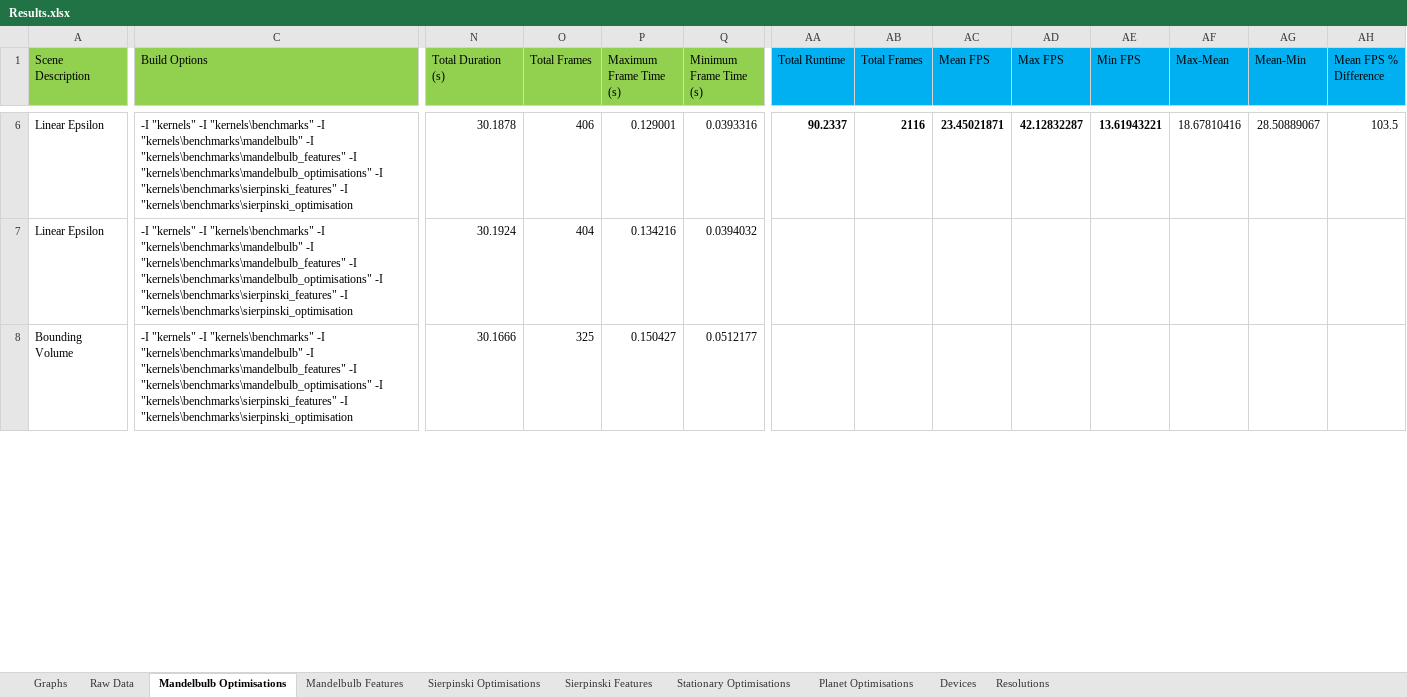
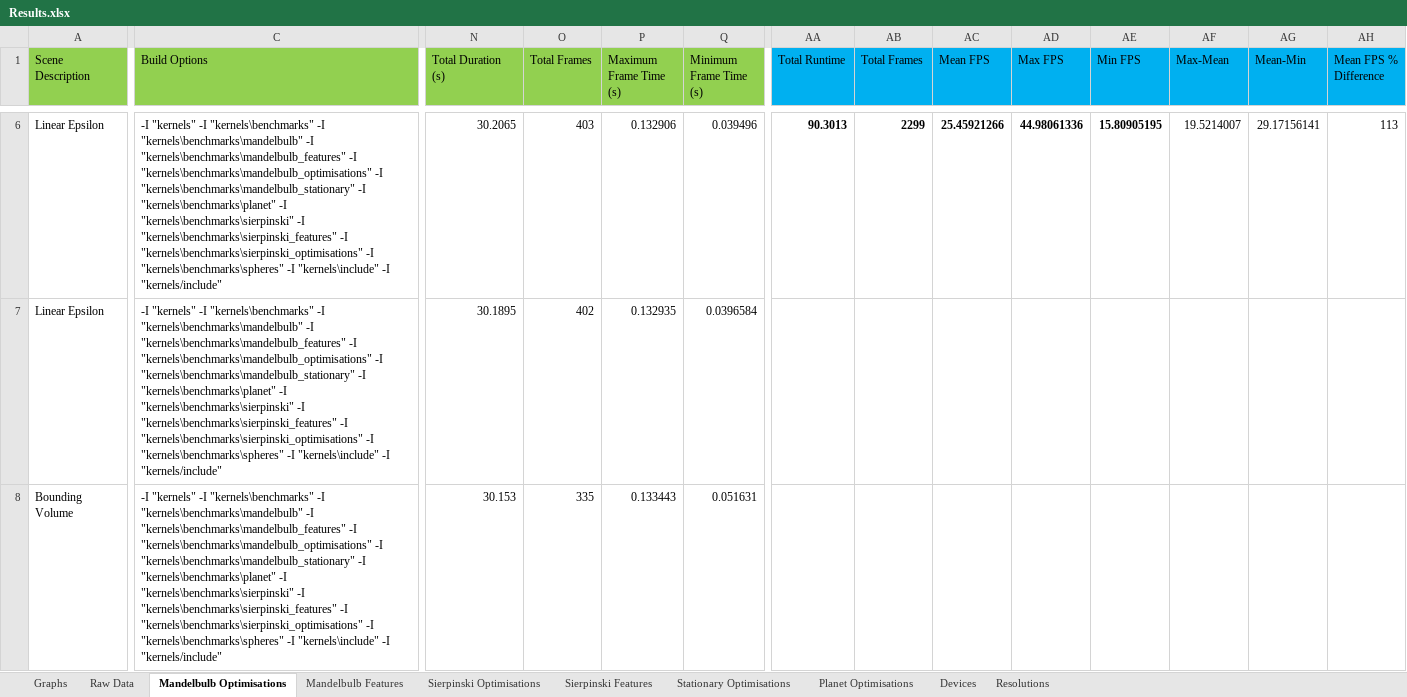
Before and after one commit to SolomonBaarda/fractal-geometry-renderer, an Excel workbook: Deliverable 2/Results.xlsx, sheet Mandelbulb Optimisations, drawn as a sheet; only a part is shown, gaps mark what is left out; values as stored, in another font and other column widths than the file's, no borders; the diff covers the shown part only; the diff names each change by its address in the sheet, - before the commit and + after, or states it on an @@ line.

```diff
--- a/Deliverable 2/Results.xlsx (sheet Mandelbulb Optimisations)
+++ b/Deliverable 2/Results.xlsx (sheet Mandelbulb Optimisations)
-C6:C8 (Build Options): …"kernels\benchmarks\mandelbulb_optimisations" -I "kernels\benchmarks\sierpinski_features" -I "kernels\benchmarks\sierpinski_optimisation
+C6:C8 (Build Options): …"kernels\benchmarks\mandelbulb_optimisations" -I "kernels\benchmarks\mandelbulb_stationary" -I "kernels\benchmarks\planet" -I "kernels\benchmarks\sierpinski" -I "kernels\benchmarks\sierpinski_features" -I "kernels\benchmarks\sierpinski_optimisations" -I "kernels\benchmarks\spheres" -I "kernels\include" -I "kernels/include"
-N6 (Total Duration (s)): 30.1878
+N6 (Total Duration (s)): 30.2065
-O6 (Total Frames): 406
+O6 (Total Frames): 403
-P6 (Maximum Frame Time (s)): 0.129001
+P6 (Maximum Frame Time (s)): 0.132906
-Q6 (Minimum Frame Time (s)): 0.0393316
+Q6 (Minimum Frame Time (s)): 0.039496
-AA6 (Total Runtime): 90.2337
+AA6 (Total Runtime): 90.3013
-AB6 (Total Frames): 2116
+AB6 (Total Frames): 2299
-AC6 (Mean FPS): 23.45021871
+AC6 (Mean FPS): 25.45921266
-AD6 (Max FPS): 42.12832287
+AD6 (Max FPS): 44.98061336
-AE6 (Min FPS): 13.61943221
+AE6 (Min FPS): 15.80905195
-AF6 (Max-Mean): 18.67810416
+AF6 (Max-Mean): 19.5214007
-AG6 (Mean-Min): 28.50889067
+AG6 (Mean-Min): 29.17156141
-AH6 (Mean FPS % Difference): 103.5
+AH6 (Mean FPS % Difference): 113
-N7 (Total Duration (s)): 30.1924
+N7 (Total Duration (s)): 30.1895
-O7 (Total Frames): 404
+O7 (Total Frames): 402
-P7 (Maximum Frame Time (s)): 0.134216
+P7 (Maximum Frame Time (s)): 0.132935
-Q7 (Minimum Frame Time (s)): 0.0394032
+Q7 (Minimum Frame Time (s)): 0.0396584
-N8 (Total Duration (s)): 30.1666
+N8 (Total Duration (s)): 30.153
-O8 (Total Frames): 325
+O8 (Total Frames): 335
-P8 (Maximum Frame Time (s)): 0.150427
+P8 (Maximum Frame Time (s)): 0.133443
-Q8 (Minimum Frame Time (s)): 0.0512177
+Q8 (Minimum Frame Time (s)): 0.051631
```
Also changed, not shown: 93 edited cells elsewhere in this sheet, sheet Planet Optimisations, sheet Stationary Optimisations, sheet Sierpinski Optimisations, sheet Mandelbulb Features, sheet Sierpinski Features, sheet Graphs, formulas that keep their value, charts or pictures, 1 other file.
